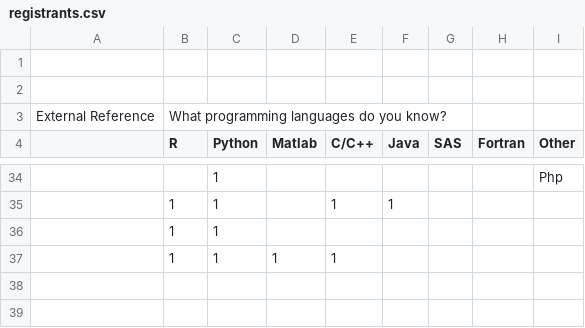
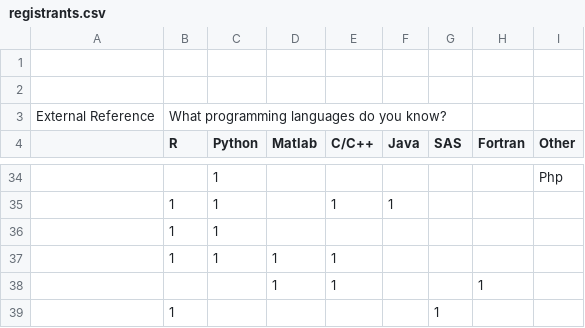
Before and after one commit to senresearch/julia-intro-docs, a CSV file: data/registrants.csv, drawn as a sheet; only a part is shown, gaps mark what is left out; the diff names each change by its address in the sheet, - before the commit and + after, or states it on an @@ line.

Commit message:
Update registrant data.

```diff
--- a/data/registrants.csv
+++ b/data/registrants.csv
+row 38:  |  |  | 1 | 1 |  |  | 1
+row 39:  | 1 |  |  |  |  | 1
```
